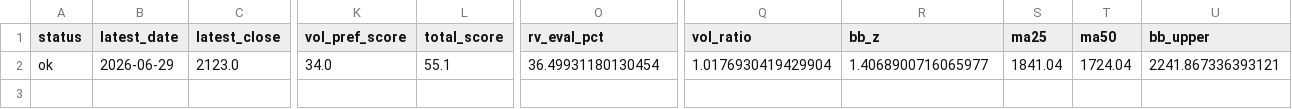
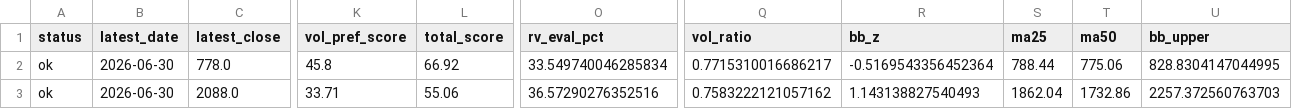
Before and after one commit to bosonization/kabu8-dashboard, a CSV file: dashboard_data/technical_priority_watchlist.csv, drawn as a sheet; only a part is shown, gaps mark what is left out; addresses are those after the commit; rows hold the shown columns only; the diff covers the shown part only; the diff names each change by its address in the sheet, - before the commit and + after, or states it on an @@ line.

```diff
--- a/dashboard_data/technical_priority_watchlist.csv
+++ b/dashboard_data/technical_priority_watchlist.csv
+row 2: ok | 2026-06-30 | 778.0 | 45.8 | 66.92 | 33.549740046285834 | 0.7715310016686217 | -0.5169543356452364 | 788.44 | 775.06 | 828.8304147044995
-B3 (latest_date): 2026-06-29
+B3 (latest_date): 2026-06-30
-C3 (latest_close): 2123.0
+C3 (latest_close): 2088.0
-K3 (vol_pref_score): 34.0
+K3 (vol_pref_score): 33.71
-L3 (total_score): 55.1
+L3 (total_score): 55.06
-O3 (rv_eval_pct): 36.49931180130454
+O3 (rv_eval_pct): 36.57290276352516
-Q3 (vol_ratio): 1.0176930419429904
+Q3 (vol_ratio): 0.7583222121057162
-R3 (bb_z): 1.4068900716065977
+R3 (bb_z): 1.143138827540493
-S3 (ma25): 1841.04
+S3 (ma25): 1862.04
-T3 (ma50): 1724.04
+T3 (ma50): 1732.86
-U3 (bb_upper): 2241.867336393121
+U3 (bb_upper): 2257.372560763703
```
Also changed, not shown: 1 edited cell elsewhere in this file, dashboard_data/ifd_candidates_preopen.csv, dashboard_data/technical_buy_candidates.csv, 5 other files.
